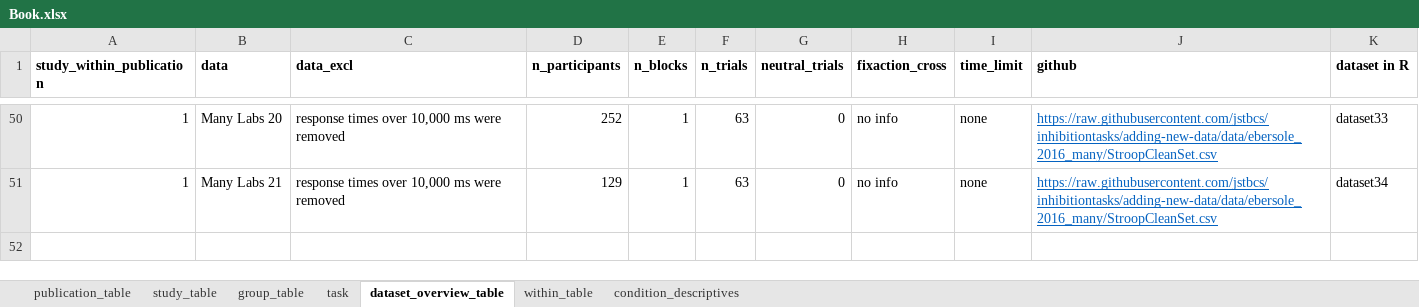
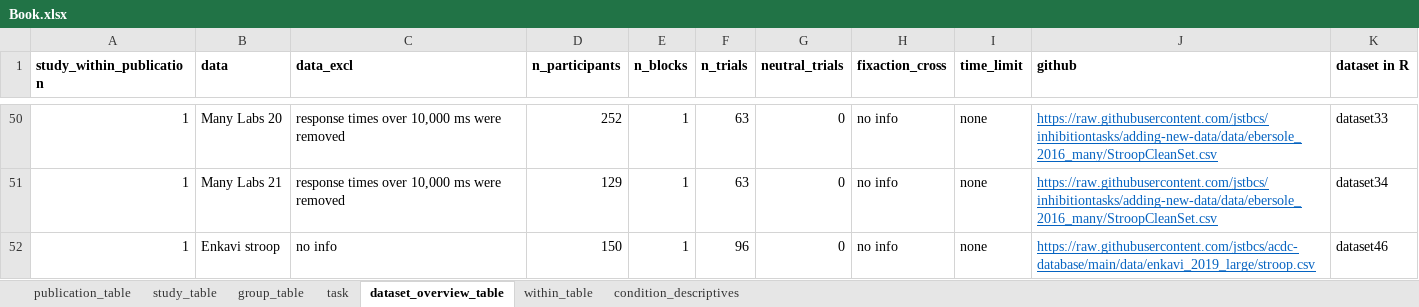
Before and after one commit to jstbcs/acdc-database, an Excel workbook: Create_db/add_data/Book.xlsx, sheet dataset_overview_table, drawn as a sheet; only a part is shown, gaps mark what is left out; values as stored, in another font and other column widths than the file's, no borders; the diff names each change by its address in the sheet, - before the commit and + after, or states it on an @@ line.

Commit message:
Added retest stroop data enkavi
+ code to reformat enkavi stroop dataset

```diff
--- a/Create_db/add_data/Book.xlsx (sheet dataset_overview_table)
+++ b/Create_db/add_data/Book.xlsx (sheet dataset_overview_table)
+row 52: 1 | Enkavi stroop | no info | 150 | 1 | 96 | 0 | no info | none | https://raw.githubusercontent.com/jstbcs/acdc-database/main/data/enkavi_2019_large/stroop.csv | dataset46
```
Also changed, not shown: sheet publication_table, sheet within_table, sheet task, sheet group_table, sheet study_table, sheet condition_descriptives, 2 other files.
